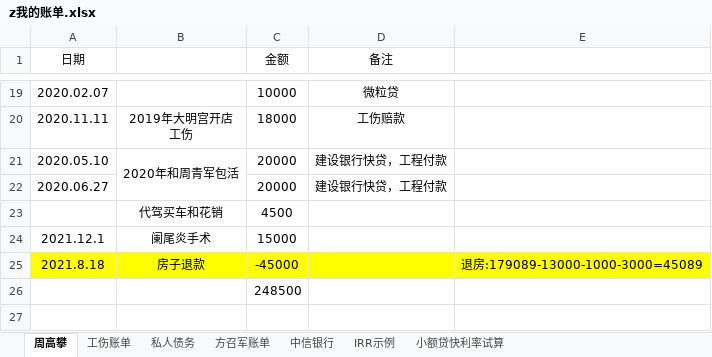
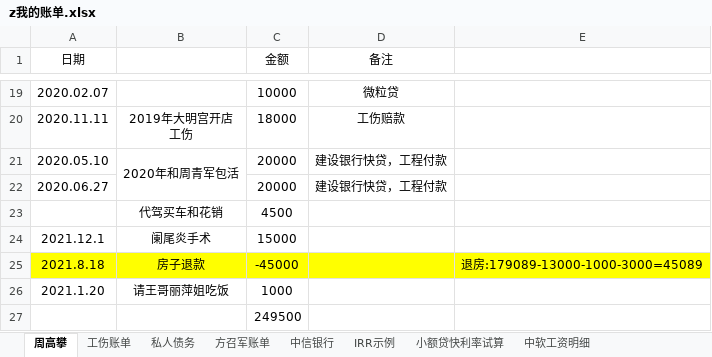
Before and after one commit to zzggxx/Summary, an Excel workbook: z我的账单.xlsx, sheet 周高攀, drawn as a sheet; only a part is shown, gaps mark what is left out; values as stored, in another font and other column widths than the file's, no borders; addresses are those after the commit; the diff names each change by its address in the sheet, - before the commit and + after, or states it on an @@ line.

```diff
--- a/z我的账单.xlsx (sheet 周高攀)
+++ b/z我的账单.xlsx (sheet 周高攀)
+sheet tab: 中软工资明细
+row 26: 2021.1.20 | 请王哥丽萍姐吃饭 | 1000
-C27 (金额): 248500
+C27 (金额): 249500
```
Also changed, not shown: 1 other file.
